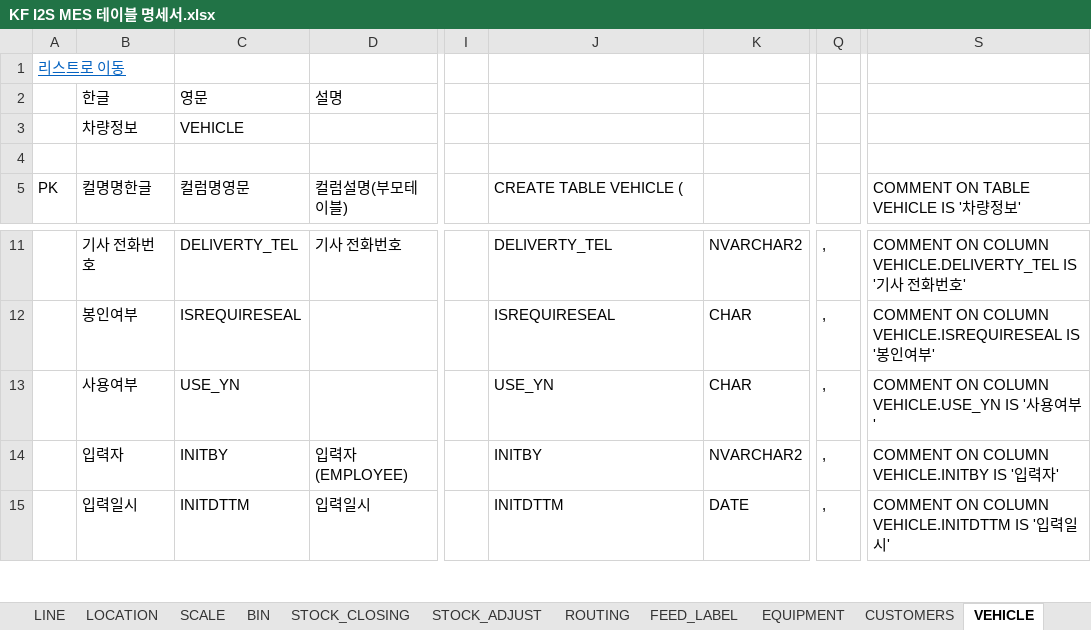
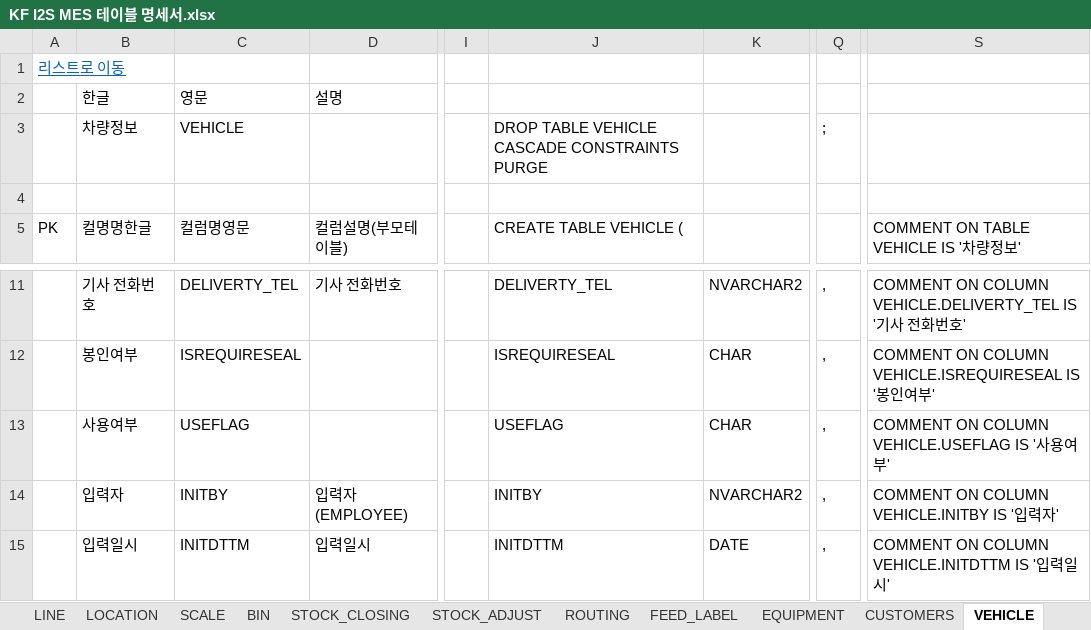
Before and after one commit to kfadmin7055/I2S.SQL.COMMON.DATA.QUERY, an Excel workbook: DBTableSchema/KF I2S MES 테이블 명세서.xlsx, sheet VEHICLE, drawn as a sheet; only a part is shown, gaps mark what is left out; values as stored, in another font and other column widths than the file's, no borders; the diff names each change by its address in the sheet, - before the commit and + after, or states it on an @@ line.

```diff
--- a/DBTableSchema/KF I2S MES 테이블 명세서.xlsx (sheet VEHICLE)
+++ b/DBTableSchema/KF I2S MES 테이블 명세서.xlsx (sheet VEHICLE)
-J3 (CREATE TABLE VEHICLE (): (empty)
+J3 (CREATE TABLE VEHICLE (): DROP TABLE VEHICLE CASCADE CONSTRAINTS PURGE
-Q3: (empty)
+Q3: ;
-C13 (컬럼명영문): USE_YN
+C13 (컬럼명영문): USEFLAG
-J13 (CREATE TABLE VEHICLE (): USE_YN
+J13 (CREATE TABLE VEHICLE (): USEFLAG
-S13: COMMENT ON COLUMN VEHICLE.USE_YN IS '사용여부'
+S13: COMMENT ON COLUMN VEHICLE.USEFLAG IS '사용여부'
```
Also changed, not shown: sheet MIXING_RECIPE, sheet MIXING_RECIPE_DETAIL, sheet PRODUCT, sheet COMPANY, sheet MATERAL_ADJUST, sheet PLANT, 30 more sheets, other sheet tabs, 10 other files.
